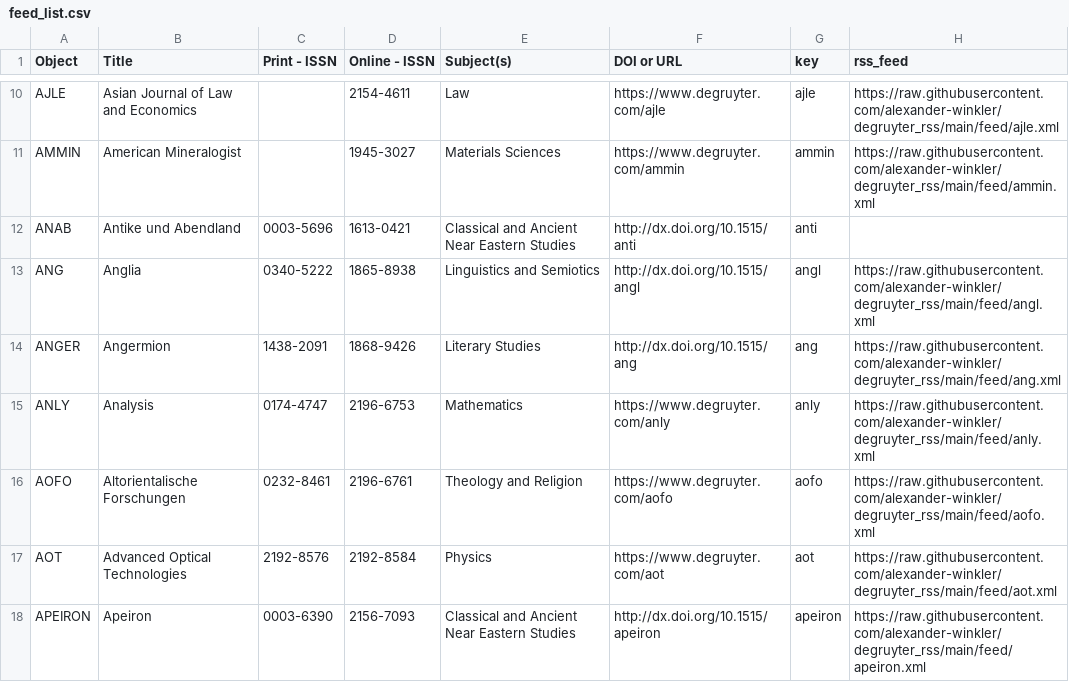
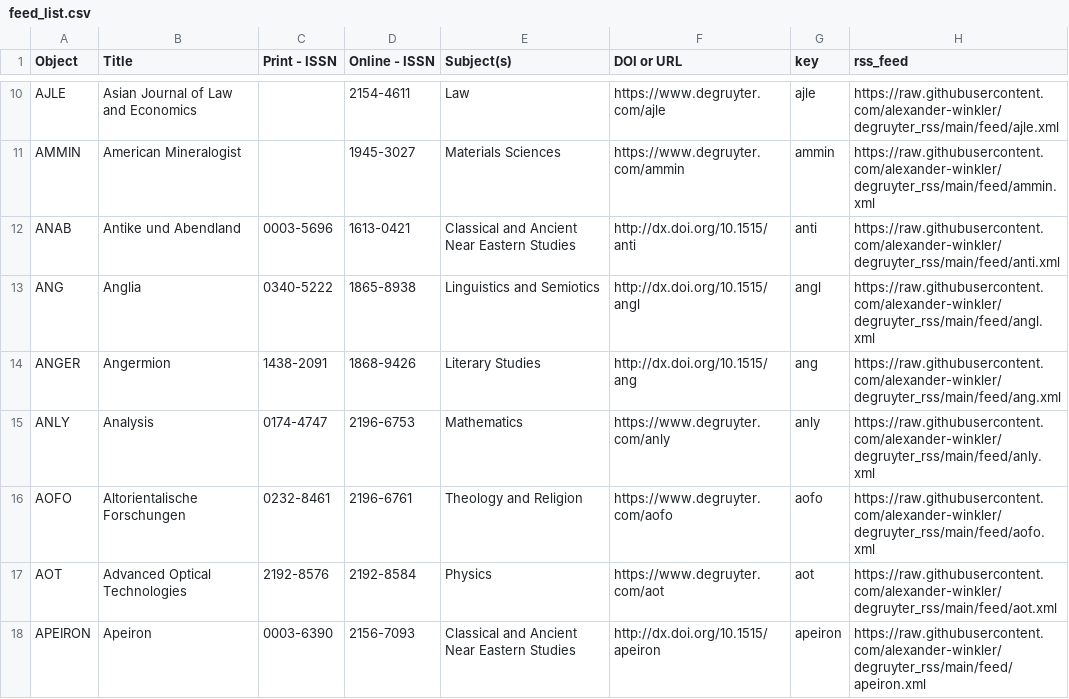
Before and after one commit to alexander-winkler/degruyter_rss, a CSV file: feed_list.csv, drawn as a sheet; only a part is shown, gaps mark what is left out.

Commit message:
Thu 21 Mar 20:07:13 CET 2024

```diff
--- a/feed_list.csv
+++ b/feed_list.csv
@@ -11,3 +11,3 @@ AJLE,Asian Journal of Law and Economics,,2154-4611,Law ,https://www.degruyter.co
 AMMIN,American Mineralogist,,1945-3027,Materials Sciences,https://www.degruyter.com/ammin,ammin,https://raw.githubusercontent.com/alexander-winkler/degruyter_rss/main/feed/ammin.xml
-ANAB,Antike und Abendland,0003-5696,1613-0421,Classical and Ancient Near Eastern Studies,http://dx.doi.org/10.1515/anti,anti,
+ANAB,Antike und Abendland,0003-5696,1613-0421,Classical and Ancient Near Eastern Studies,http://dx.doi.org/10.1515/anti,anti,https://raw.githubusercontent.com/alexander-winkler/degruyter_rss/main/feed/anti.xml
 ANG,Anglia,0340-5222,1865-8938,Linguistics and Semiotics,http://dx.doi.org/10.1515/angl,angl,https://raw.githubusercontent.com/alexander-winkler/degruyter_rss/main/feed/angl.xml
```
